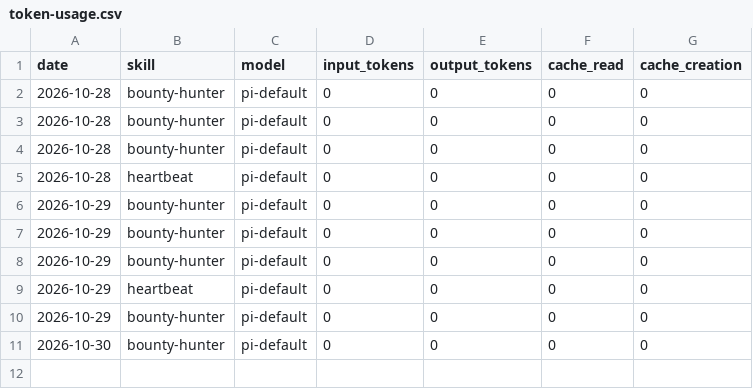
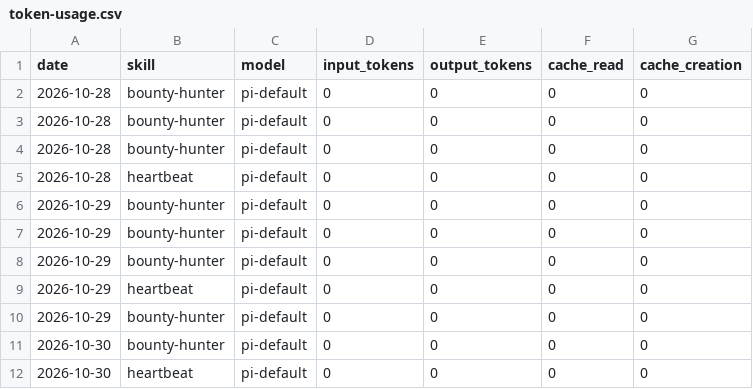
Before and after one commit to airdropia/aeon, a CSV file: memory/token-usage.csv, drawn as a sheet.

Commit message:
chore(heartbeat): auto-commit 2026-10-30

```diff
--- a/memory/token-usage.csv
+++ b/memory/token-usage.csv
@@ -11 +11,2 @@ date,skill,model,input_tokens,output_tokens,cache_read,cache_creation
 2026-10-30,bounty-hunter,pi-default,0,0,0,0
+2026-10-30,heartbeat,pi-default,0,0,0,0
```
